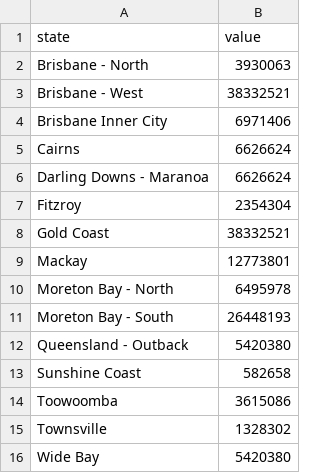
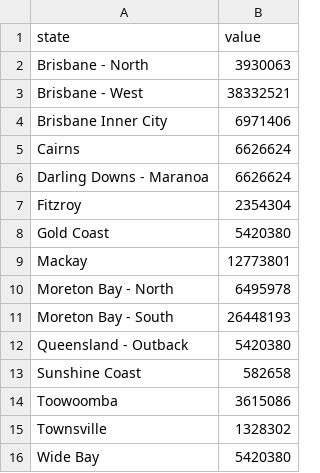
Before and after one commit to fanfeng8/healthqld, a CSV file: website/data/gc/Queesland_color.csv, drawn as a sheet.

```diff
--- a/website/data/gc/Queesland_color.csv
+++ b/website/data/gc/Queesland_color.csv
@@ -7,3 +7,3 @@ Darling Downs - Maranoa,6626624
 Fitzroy,2354304
-Gold Coast,38332521
+Gold Coast,5420380
 Mackay,12773801
```
Also changed, not shown: 29 other files.
